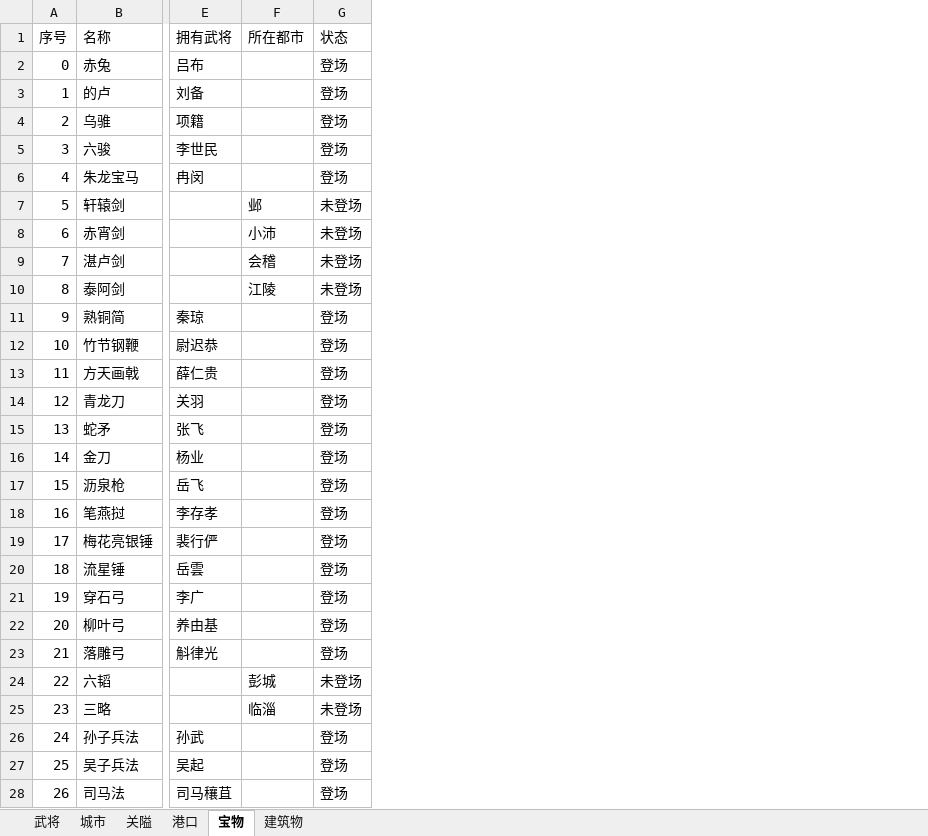
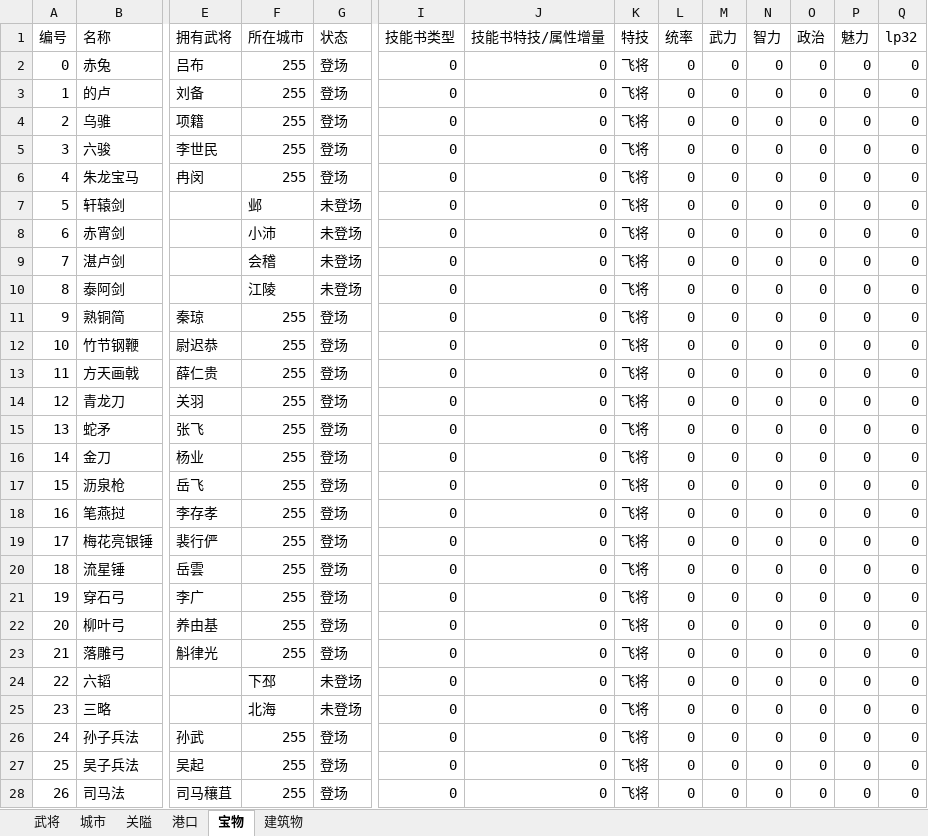
Before and after one commit to zero9230/sanguozhi11, an Excel workbook: PersonalDoc/个人设计/三国志11资料收集.assets/血色衣冠资料.xlsx, sheet 宝物, drawn as a sheet; only a part is shown, gaps mark what is left out; values as stored, in another font and other column widths than the file's, no borders; the diff covers the shown part only; the diff names each change by its address in the sheet, - before the commit and + after, or states it on an @@ line.

```diff
--- a/PersonalDoc/个人设计/三国志11资料收集.assets/血色衣冠资料.xlsx (sheet 宝物)
+++ b/PersonalDoc/个人设计/三国志11资料收集.assets/血色衣冠资料.xlsx (sheet 宝物)
+column I (技能书类型), rows 2-28: all 0
+column J (技能书特技/属性增量), rows 2-28: all 0
+column K (特技), rows 2-28: all 飞将
+column L (统率), rows 2-28: all 0
+column M (武力), rows 2-28: all 0
+column N (智力), rows 2-28: all 0
+column O (政治), rows 2-28: all 0
+column P (魅力), rows 2-28: all 0
+column Q (lp32), rows 2-28: all 0
@@ column A (编号) renumbered in row 1 @@
-F1: 所在都市
+F1: 所在城市
-F2:F6 (所在城市): (empty)
+F2:F6 (所在城市): 255
-F11:F23 (所在城市): (empty)
+F11:F23 (所在城市): 255
-F24 (所在城市): 彭城
+F24 (所在城市): 下邳
-F25 (所在城市): 临淄
+F25 (所在城市): 北海
-F26:F28 (所在城市): (empty)
+F26:F28 (所在城市): 255
```
Also changed, not shown: 7 added rows and 9 edited cells elsewhere in this sheet, sheet 武将.
